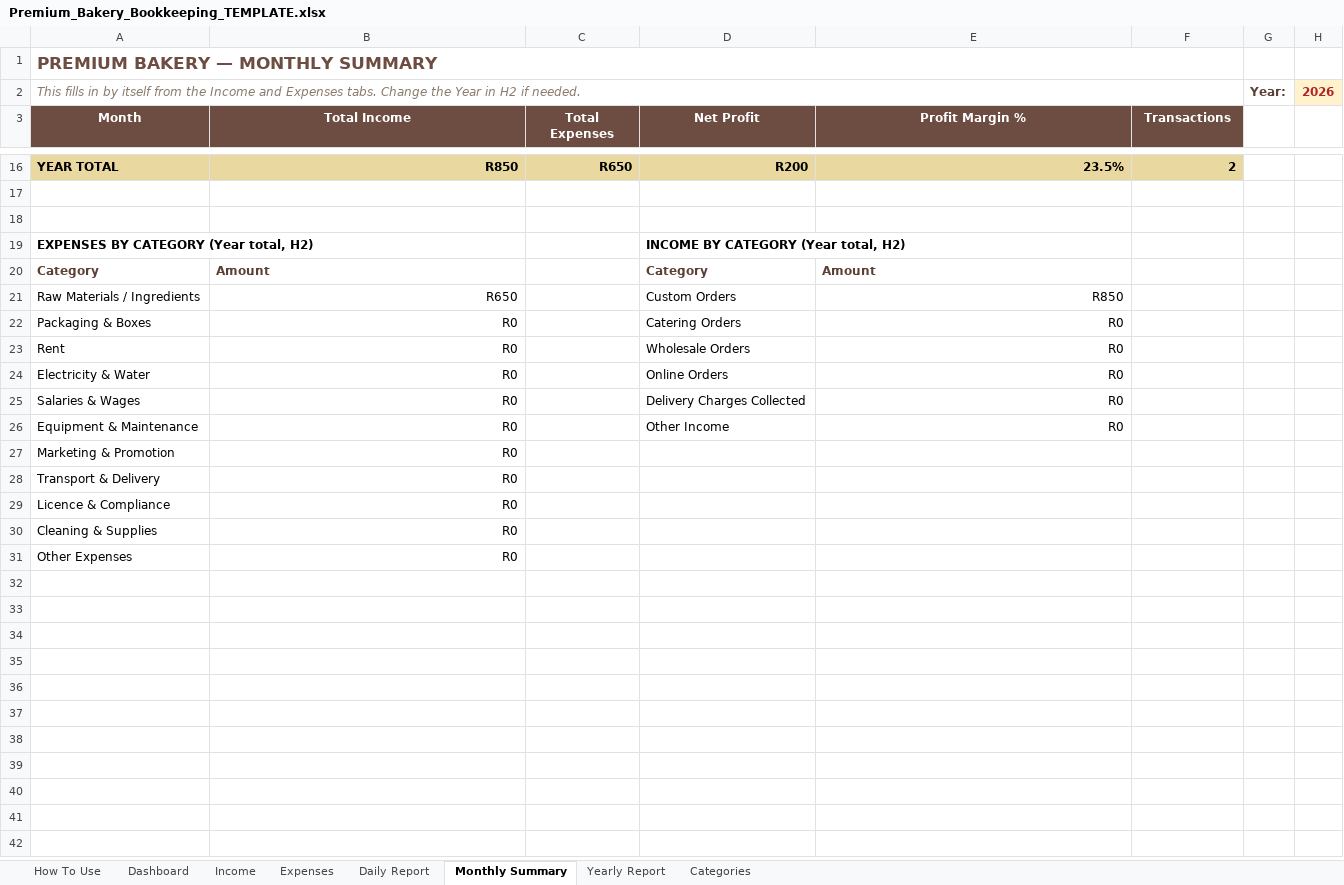
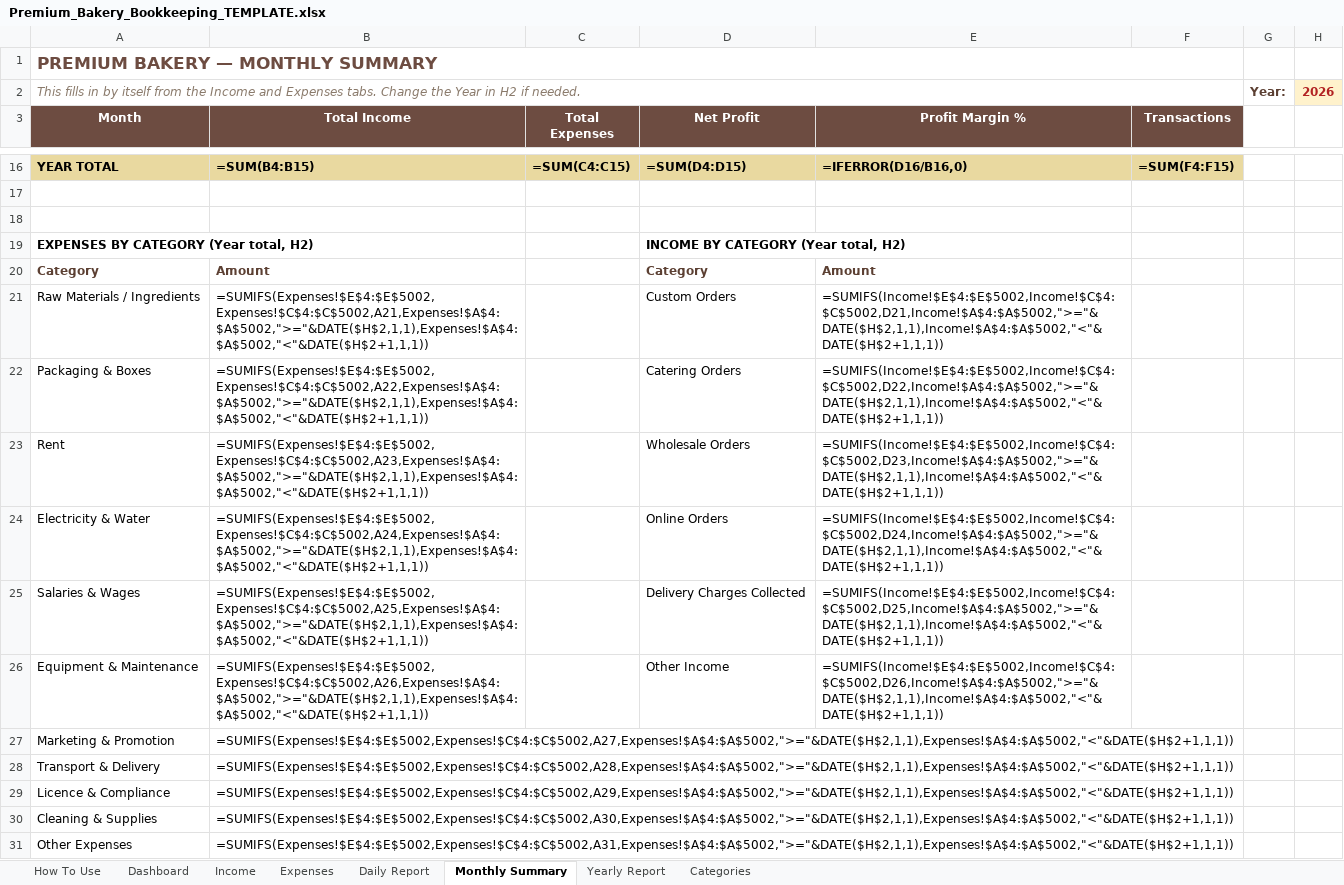
Before and after one commit to ELIASTAFADZWAMUDZUDZDU/Premium-bakery-bookkeeping, an Excel workbook: templates/Premium_Bakery_Bookkeeping_TEMPLATE.xlsx, sheet Monthly Summary, drawn as a sheet; only a part is shown, gaps mark what is left out; values as stored, in another font and other column widths than the file's, no borders; formulas without a stored value are shown as written; the diff covers the shown part only; the diff names each change by its address in the sheet, - before the commit and + after, or states it on an @@ line.

```diff
--- a/templates/Premium_Bakery_Bookkeeping_TEMPLATE.xlsx (sheet Monthly Summary)
+++ b/templates/Premium_Bakery_Bookkeeping_TEMPLATE.xlsx (sheet Monthly Summary)
-B16 (Total Income): R850
+B16 (Total Income): =SUM(B4:B15)
-C16 (Total Expenses): R650
+C16 (Total Expenses): =SUM(C4:C15)
-D16 (Net Profit): R200
+D16 (Net Profit): =SUM(D4:D15)
-E16 (Profit Margin %): 23.5%
+E16 (Profit Margin %): =IFERROR(D16/B16,0)
-F16 (Transactions): 2
+F16 (Transactions): =SUM(F4:F15)
-B21 (Total Income): R650
+B21 (Total Income): =SUMIFS(Expenses!$E$4:$E$5002,Expenses!$C$4:$C$5002,A21,Expenses!$A$4:$A$5002,">="&DATE($H$2,1,1),Expenses!$A$4:$A$5002,"<"&DATE($H$2+1,1,1))
-E21 (Profit Margin %): R850
+E21 (Profit Margin %): =SUMIFS(Income!$E$4:$E$5002,Income!$C$4:$C$5002,D21,Income!$A$4:$A$5002,">="&DATE($H$2,1,1),Income!$A$4:$A$5002,"<"&DATE($H$2+1,1,1))
-B22 (Total Income): R0
+B22 (Total Income): =SUMIFS(Expenses!$E$4:$E$5002,Expenses!$C$4:$C$5002,A22,Expenses!$A$4:$A$5002,">="&DATE($H$2,1,1),Expenses!$A$4:$A$5002,"<"&DATE($H$2+1,1,1))
-E22 (Profit Margin %): R0
+E22 (Profit Margin %): =SUMIFS(Income!$E$4:$E$5002,Income!$C$4:$C$5002,D22,Income!$A$4:$A$5002,">="&DATE($H$2,1,1),Income!$A$4:$A$5002,"<"&DATE($H$2+1,1,1))
-B23 (Total Income): R0
+B23 (Total Income): =SUMIFS(Expenses!$E$4:$E$5002,Expenses!$C$4:$C$5002,A23,Expenses!$A$4:$A$5002,">="&DATE($H$2,1,1),Expenses!$A$4:$A$5002,"<"&DATE($H$2+1,1,1))
-E23 (Profit Margin %): R0
+E23 (Profit Margin %): =SUMIFS(Income!$E$4:$E$5002,Income!$C$4:$C$5002,D23,Income!$A$4:$A$5002,">="&DATE($H$2,1,1),Income!$A$4:$A$5002,"<"&DATE($H$2+1,1,1))
-B24 (Total Income): R0
+B24 (Total Income): =SUMIFS(Expenses!$E$4:$E$5002,Expenses!$C$4:$C$5002,A24,Expenses!$A$4:$A$5002,">="&DATE($H$2,1,1),Expenses!$A$4:$A$5002,"<"&DATE($H$2+1,1,1))
-E24 (Profit Margin %): R0
+E24 (Profit Margin %): =SUMIFS(Income!$E$4:$E$5002,Income!$C$4:$C$5002,D24,Income!$A$4:$A$5002,">="&DATE($H$2,1,1),Income!$A$4:$A$5002,"<"&DATE($H$2+1,1,1))
-B25 (Total Income): R0
+B25 (Total Income): =SUMIFS(Expenses!$E$4:$E$5002,Expenses!$C$4:$C$5002,A25,Expenses!$A$4:$A$5002,">="&DATE($H$2,1,1),Expenses!$A$4:$A$5002,"<"&DATE($H$2+1,1,1))
-E25 (Profit Margin %): R0
+E25 (Profit Margin %): =SUMIFS(Income!$E$4:$E$5002,Income!$C$4:$C$5002,D25,Income!$A$4:$A$5002,">="&DATE($H$2,1,1),Income!$A$4:$A$5002,"<"&DATE($H$2+1,1,1))
-B26 (Total Income): R0
+B26 (Total Income): =SUMIFS(Expenses!$E$4:$E$5002,Expenses!$C$4:$C$5002,A26,Expenses!$A$4:$A$5002,">="&DATE($H$2,1,1),Expenses!$A$4:$A$5002,"<"&DATE($H$2+1,1,1))
-E26 (Profit Margin %): R0
+E26 (Profit Margin %): =SUMIFS(Income!$E$4:$E$5002,Income!$C$4:$C$5002,D26,Income!$A$4:$A$5002,">="&DATE($H$2,1,1),Income!$A$4:$A$5002,"<"&DATE($H$2+1,1,1))
-B27 (Total Income): R0
+B27 (Total Income): =SUMIFS(Expenses!$E$4:$E$5002,Expenses!$C$4:$C$5002,A27,Expenses!$A$4:$A$5002,">="&DATE($H$2,1,1),Expenses!$A$4:$A$5002,"<"&DATE($H$2+1,1,1))
-B28 (Total Income): R0
+B28 (Total Income): =SUMIFS(Expenses!$E$4:$E$5002,Expenses!$C$4:$C$5002,A28,Expenses!$A$4:$A$5002,">="&DATE($H$2,1,1),Expenses!$A$4:$A$5002,"<"&DATE($H$2+1,1,1))
-B29 (Total Income): R0
+B29 (Total Income): =SUMIFS(Expenses!$E$4:$E$5002,Expenses!$C$4:$C$5002,A29,Expenses!$A$4:$A$5002,">="&DATE($H$2,1,1),Expenses!$A$4:$A$5002,"<"&DATE($H$2+1,1,1))
-B30 (Total Income): R0
+B30 (Total Income): =SUMIFS(Expenses!$E$4:$E$5002,Expenses!$C$4:$C$5002,A30,Expenses!$A$4:$A$5002,">="&DATE($H$2,1,1),Expenses!$A$4:$A$5002,"<"&DATE($H$2+1,1,1))
-B31 (Total Income): R0
+B31 (Total Income): =SUMIFS(Expenses!$E$4:$E$5002,Expenses!$C$4:$C$5002,A31,Expenses!$A$4:$A$5002,">="&DATE($H$2,1,1),Expenses!$A$4:$A$5002,"<"&DATE($H$2+1,1,1))
```
Also changed, not shown: 60 edited cells elsewhere in this sheet, sheet Daily Report, sheet Yearly Report, sheet Dashboard, sheet Expenses, sheet Income, charts or pictures, 8 other files.
